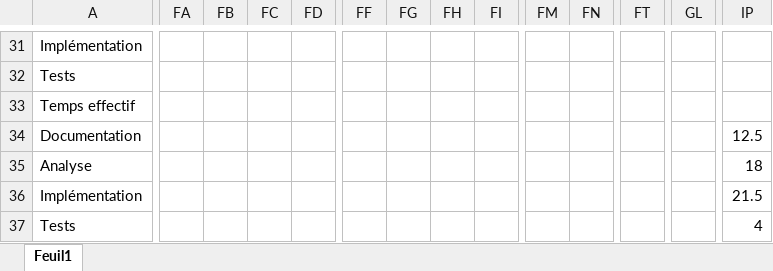
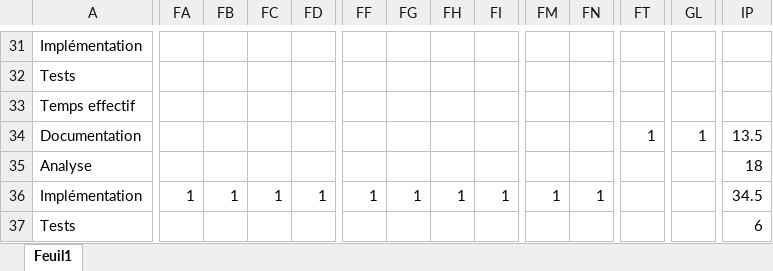
Before and after one commit to fscheibler/TPI, an Excel workbook: _Documents_TPI/Planification.xlsx, sheet Feuil1, drawn as a sheet; only a part is shown, gaps mark what is left out; values as stored, in another font and other column widths than the file's, no cell formats; the diff covers the shown part only; the diff names each change by its address in the sheet, - before the commit and + after, or states it on an @@ line.

Commit message:
Transmission document

```diff
--- a/_Documents_TPI/Planification.xlsx (sheet Feuil1)
+++ b/_Documents_TPI/Planification.xlsx (sheet Feuil1)
-FT34: (empty)
+FT34: 1
-GL34: (empty)
+GL34: 1
-IP34: 12.5
+IP34: 13.5
-FA36: (empty)
+FA36: 1
-FB36: (empty)
+FB36: 1
-FC36: (empty)
+FC36: 1
-FD36: (empty)
+FD36: 1
-FF36: (empty)
+FF36: 1
-FG36: (empty)
+FG36: 1
-FH36: (empty)
+FH36: 1
-FI36: (empty)
+FI36: 1
-FM36: (empty)
+FM36: 1
-FN36: (empty)
+FN36: 1
-IP36: 21.5
+IP36: 34.5
-IP37: 4
+IP37: 6
```
Also changed, not shown: 20 edited cells elsewhere in this sheet, cell formats, _Documents_TPI/Plan de test.xlsx, 7 other files.
